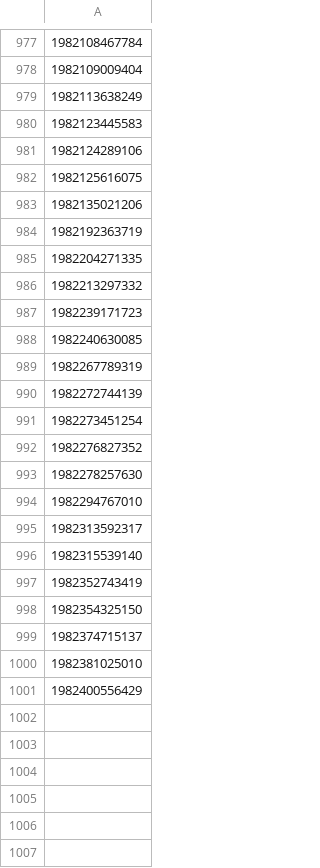
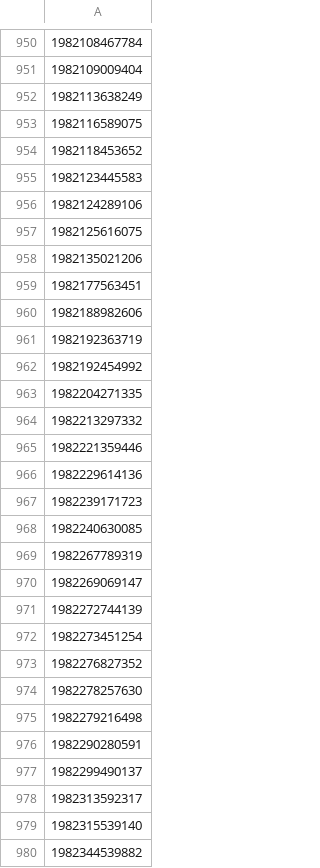
Before and after one commit to Negi97Mohit/events, a CSV file: eventbrite_event_ids_requests.csv, drawn as a sheet; only a part is shown, gaps mark what is left out; the shorter side is filled out with more unchanged rows; addresses are those after the commit; the diff covers the shown part only; the diff names each change by its address in the sheet, - before the commit and + after, or states it on an @@ line.

```diff
--- a/eventbrite_event_ids_requests.csv
+++ b/eventbrite_event_ids_requests.csv
+row 953: 1982116589075
+row 954: 1982118453652
+row 959: 1982177563451
+row 960: 1982188982606
+row 962: 1982192454992
+row 965: 1982221359446
+row 966: 1982229614136
+row 970: 1982269069147
-A975: 1982294767010
+A975: 1982279216498
+row 976: 1982290280591
+row 977: 1982299490137
+row 980: 1982344539882
```
Also changed, not shown: 43 added rows, 54 removed rows and 6 edited cells elsewhere in this file.
